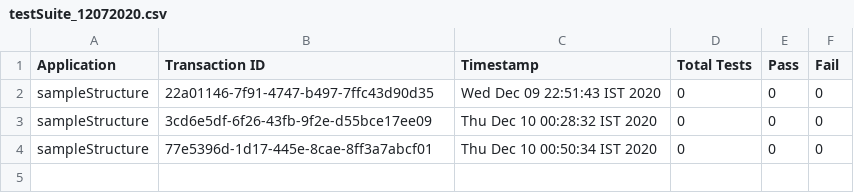
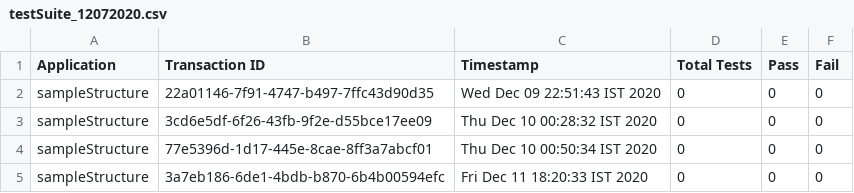
Before and after one commit to blinqlabs/train, a CSV file: C:/sreenidhi/logs/Reports/TransactionHistory/2020/testSuite_12072020.csv, drawn as a sheet.

```diff
--- a/C:/sreenidhi/logs/Reports/TransactionHistory/2020/testSuite_12072020.csv
+++ b/C:/sreenidhi/logs/Reports/TransactionHistory/2020/testSuite_12072020.csv
@@ -4 +4,2 @@ sampleStructure,3cd6e5df-6f26-43fb-9f2e-d55bce17ee09,Thu Dec 10 00:28:32 IST 202
 sampleStructure,77e5396d-1d17-445e-8cae-8ff3a7abcf01,Thu Dec 10 00:50:34 IST 2020,0,0,0
+sampleStructure,3a7eb186-6de1-4bdb-b870-6b4b00594efc,Fri Dec 11 18:20:33 IST 2020,0,0,0
```
Also changed, not shown: C:/sreenidhi/logs/Reports/CSV/sampleStructure/sampleStructure_suite.csv, 5 other files.
